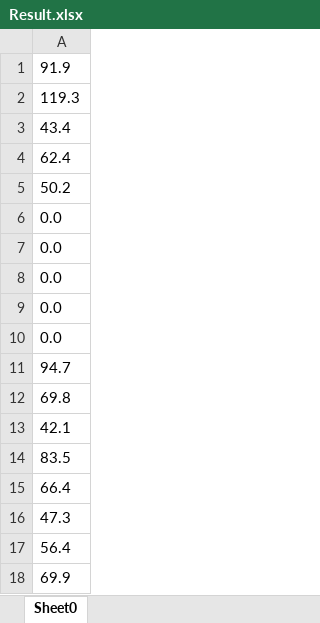
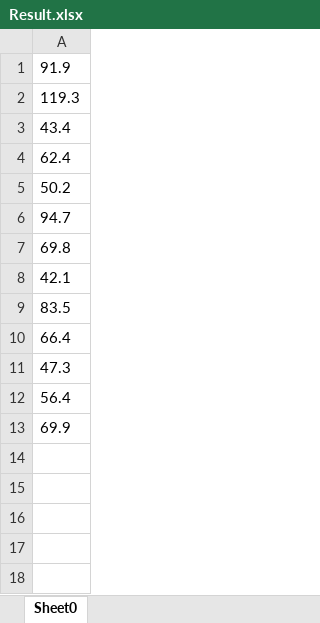
Before and after one commit to F1zon/RejectionApp, an Excel workbook: Result.xlsx, sheet Sheet0, drawn as a sheet; values as stored, in another font and other column widths than the file's, no borders; the diff names each change by its address in the sheet, - before the commit and + after, or states it on an @@ line.

Commit message:
add pain normal data and download gis to JPG

```diff
--- a/Result.xlsx (sheet Sheet0)
+++ b/Result.xlsx (sheet Sheet0)
-row 6: 0.0
-row 7: 0.0
-row 8: 0.0
-row 9: 0.0
-row 10: 0.0
```
Also changed, not shown: 8 other files.
